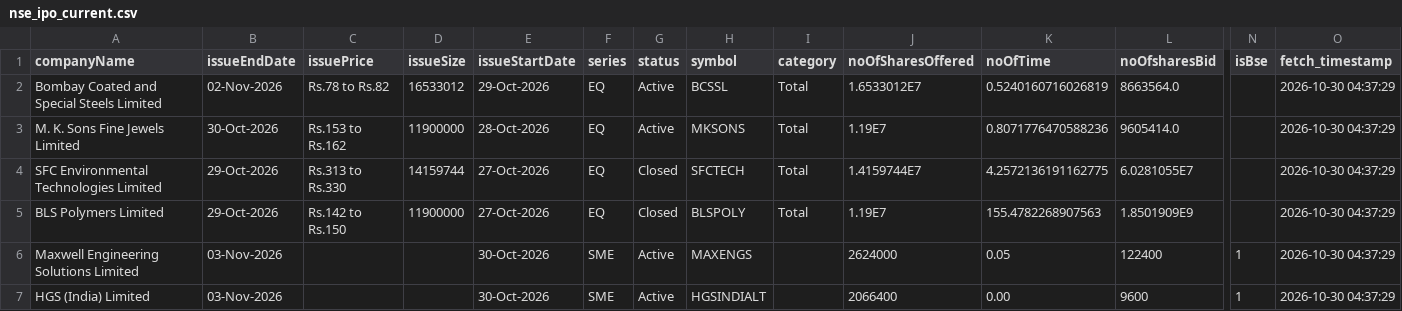
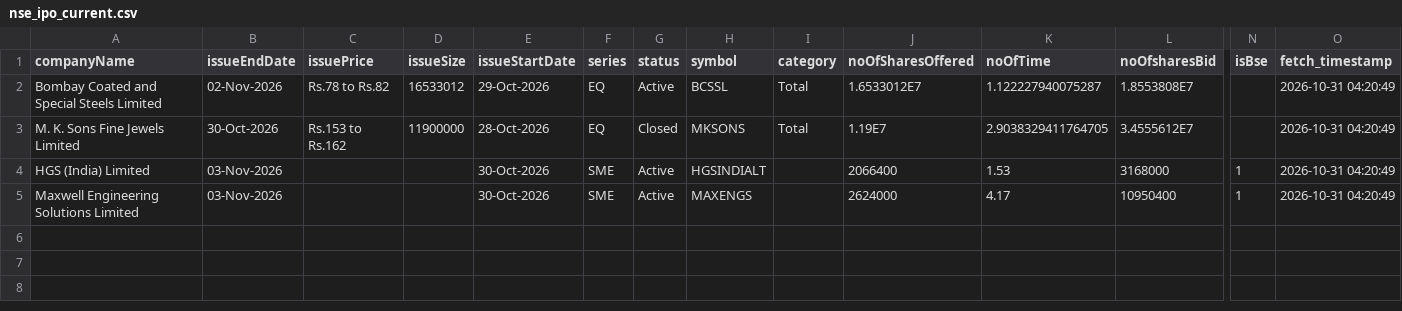
Before and after one commit to DharmGadhiya/MarketMind, a CSV file: backend/Logic Files/nse_ipo_current.csv, drawn as a sheet; only a part is shown, gaps mark what is left out; removed rows and columns are numbered as before the commit, all else as after; rows hold the shown columns only; the diff names each change by its address in the sheet, - before the commit and + after, or states it on an @@ line.

```diff
--- a/backend/Logic Files/nse_ipo_current.csv
+++ b/backend/Logic Files/nse_ipo_current.csv
-K2 (noOfTime): 0.5240160716026819
+K2 (noOfTime): 1.122227940075287
-L2 (noOfsharesBid): 8663564.0
+L2 (noOfsharesBid): 1.8553808E7
-O2:O3 (fetch_timestamp): 2026-10-30 04:37:29
+O2:O3 (fetch_timestamp): 2026-10-31 04:20:49
-G3 (status): Active
+G3 (status): Closed
-K3 (noOfTime): 0.8071776470588236
+K3 (noOfTime): 2.9038329411764705
-L3 (noOfsharesBid): 9605414.0
+L3 (noOfsharesBid): 3.4555612E7
-row 4: SFC Environmental Technologies Limited | 29-Oct-2026 | Rs.313 to Rs.330 | 14159744 | 27-Oct-2026 | EQ | Closed | SFCTECH | Total | 1.4159744E7 | 4.2572136191162775 | 6.0281055E7 |  | 2026-10-30 04:37:29
-row 5: BLS Polymers Limited | 29-Oct-2026 | Rs.142 to Rs.150 | 11900000 | 27-Oct-2026 | EQ | Closed | BLSPOLY | Total | 1.19E7 | 155.4782268907563 | 1.8501909E9 |  | 2026-10-30 04:37:29
-row 6: Maxwell Engineering Solutions Limited | 03-Nov-2026 |  |  | 30-Oct-2026 | SME | Active | MAXENGS |  | 2624000 | 0.05 | 122400 | 1 | 2026-10-30 04:37:29
-K4 (noOfTime): 0.00
+K4 (noOfTime): 1.53
-L4 (noOfsharesBid): 9600
+L4 (noOfsharesBid): 3168000
-O4 (fetch_timestamp): 2026-10-30 04:37:29
+O4 (fetch_timestamp): 2026-10-31 04:20:49
+row 5: Maxwell Engineering Solutions Limited | 03-Nov-2026 |  |  | 30-Oct-2026 | SME | Active | MAXENGS |  | 2624000 | 4.17 | 10950400 | 1 | 2026-10-31 04:20:49
```
Also changed, not shown: backend/Logic Files/nse_corporate_announcements.csv, backend/Logic Files/nse_ipo_past.csv, 1 other file.
